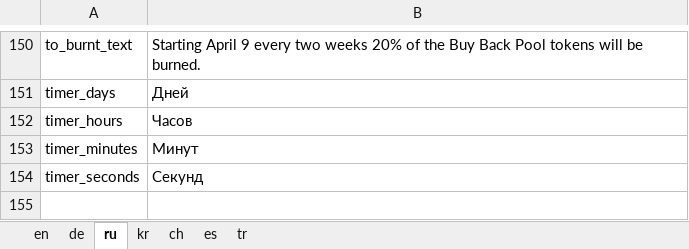
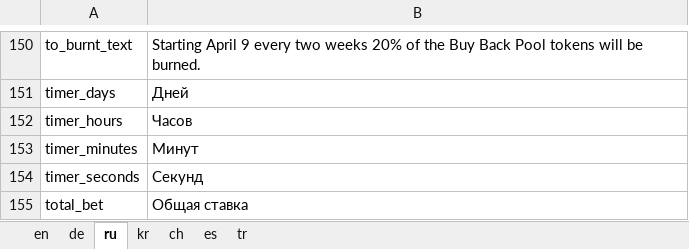
Before and after one commit to 888tron/tronGamesClient, an Excel workbook: locale/888tron_locale.xlsx, sheet ru, drawn as a sheet; only a part is shown, gaps mark what is left out; values as stored, in another font and other column widths than the file's, no borders; the diff names each change by its address in the sheet, - before the commit and + after, or states it on an @@ line.

```diff
--- a/locale/888tron_locale.xlsx (sheet ru)
+++ b/locale/888tron_locale.xlsx (sheet ru)
+row 155: total_bet | Общая ставка
```
Also changed, not shown: sheet ch, sheet de, sheet en, sheet kr, sheet tr, sheet es, 9 other files.
